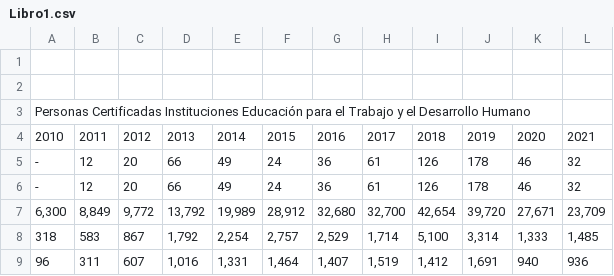
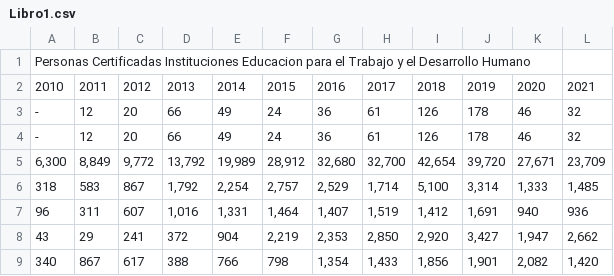
Before and after one commit to juancirjano/libro, a CSV file: Libro1.csv, drawn as a sheet; only a part is shown; the shorter side is filled out with more unchanged rows; removed rows and columns are numbered as before the commit, all else as after; the diff names each change by its address in the sheet, - before the commit and + after, or states it on an @@ line.

Commit message:
Add files via upload

```diff
--- a/Libro1.csv
+++ b/Libro1.csv
-row 1: (empty)
-row 2: (empty)
-A1: …Certificadas Instituciones Educación para el…
+A1: …Certificadas Instituciones Educacion para el…
```
